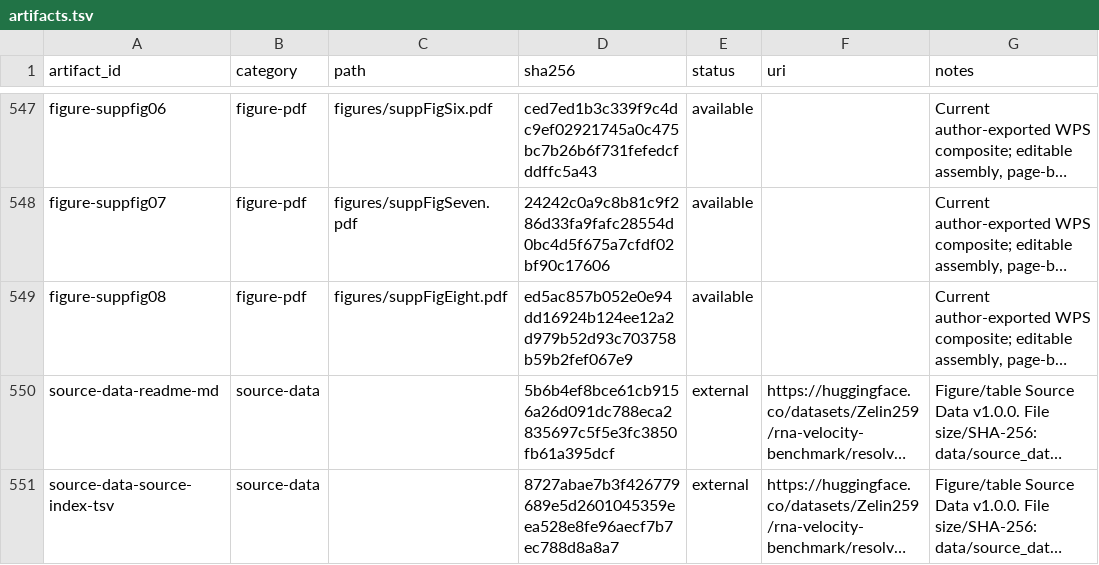
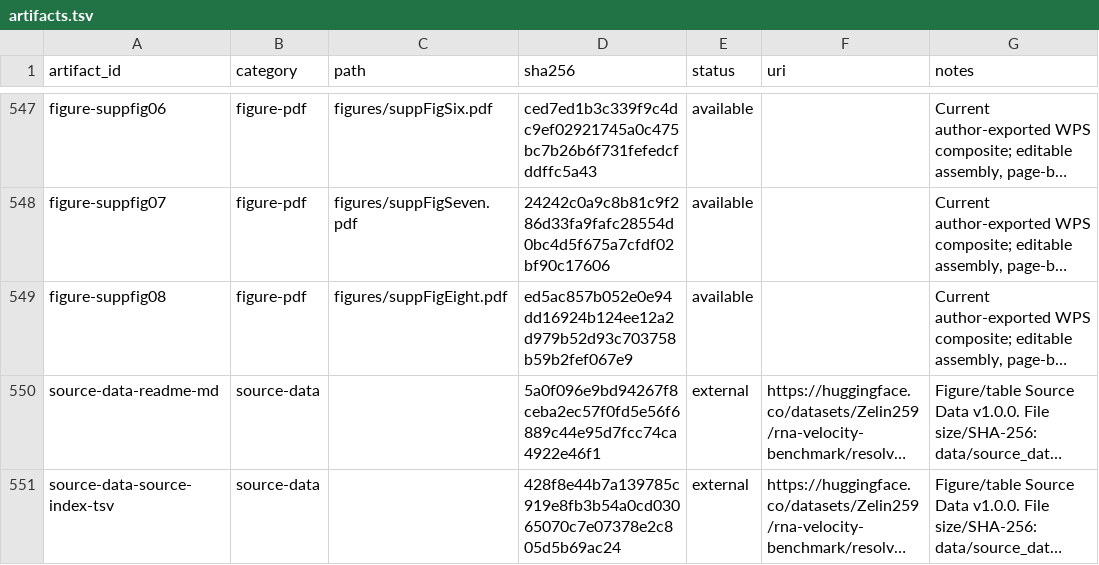
Before and after one commit to Tomorin259/benchmark_repository, a TSV file: artifacts.tsv, drawn as a sheet; only a part is shown, gaps mark what is left out; long unchanged cells end in …; the diff covers the shown part only; the diff names each change by its address in the sheet, - before the commit and + after, or states it on an @@ line.

```diff
--- a/artifacts.tsv
+++ b/artifacts.tsv
-D550 (sha256): 5b6b4ef8bce61cb9156a26d091dc788eca2835697c5f5e3fc3850fb61a395dcf
+D550 (sha256): 5a0f096e9bd94267f8ceba2ec57f0fd5e56f6889c44e95d7fcc74ca4922e46f1
-D551 (sha256): 8727abae7b3f426779689e5d2601045359eea528e8fe96aecf7b7ec788d8a8a7
+D551 (sha256): 428f8e44b7a139785c919e8fb3b54a0cd03065070c7e07378e2c805d5b69ac24
```
Also changed, not shown: 3 added rows and 4 edited cells elsewhere in this file, data/release_map.tsv, data/source_data_manifest.tsv, 3 other files.
